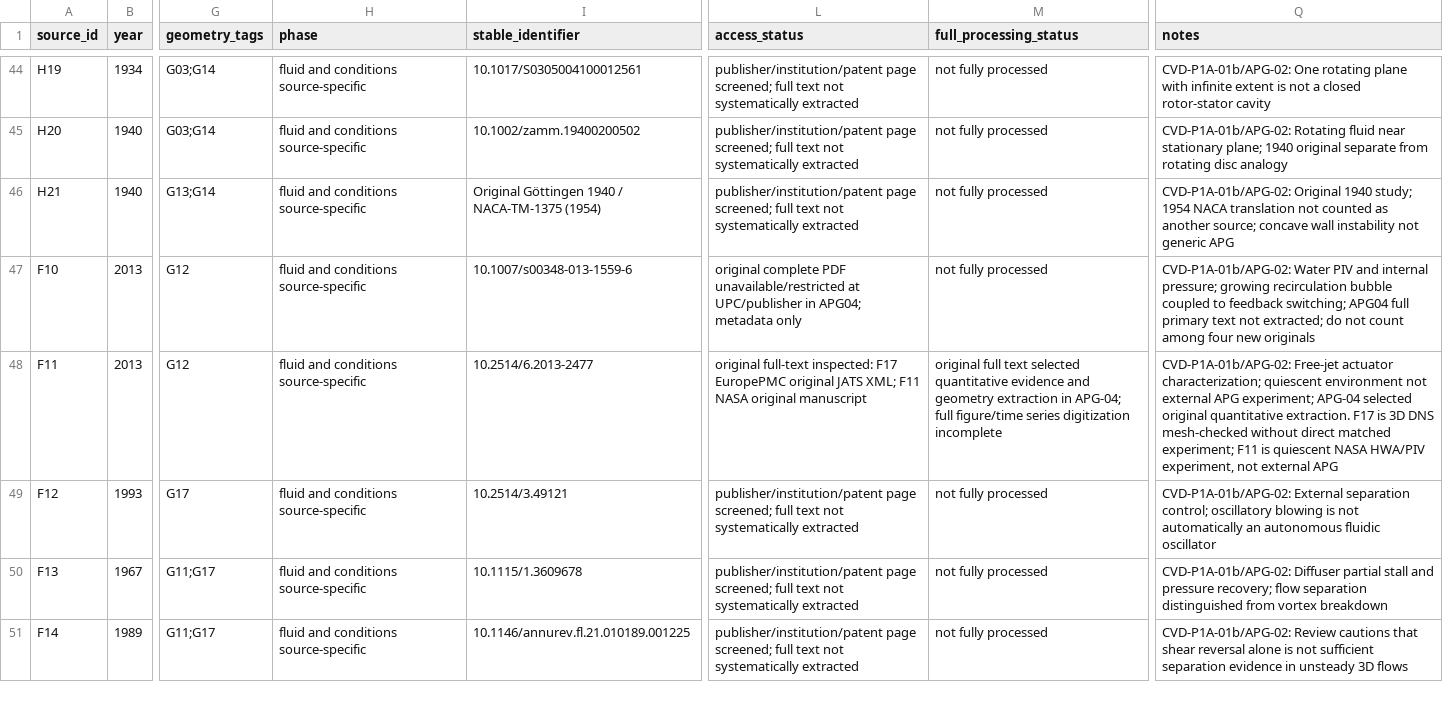
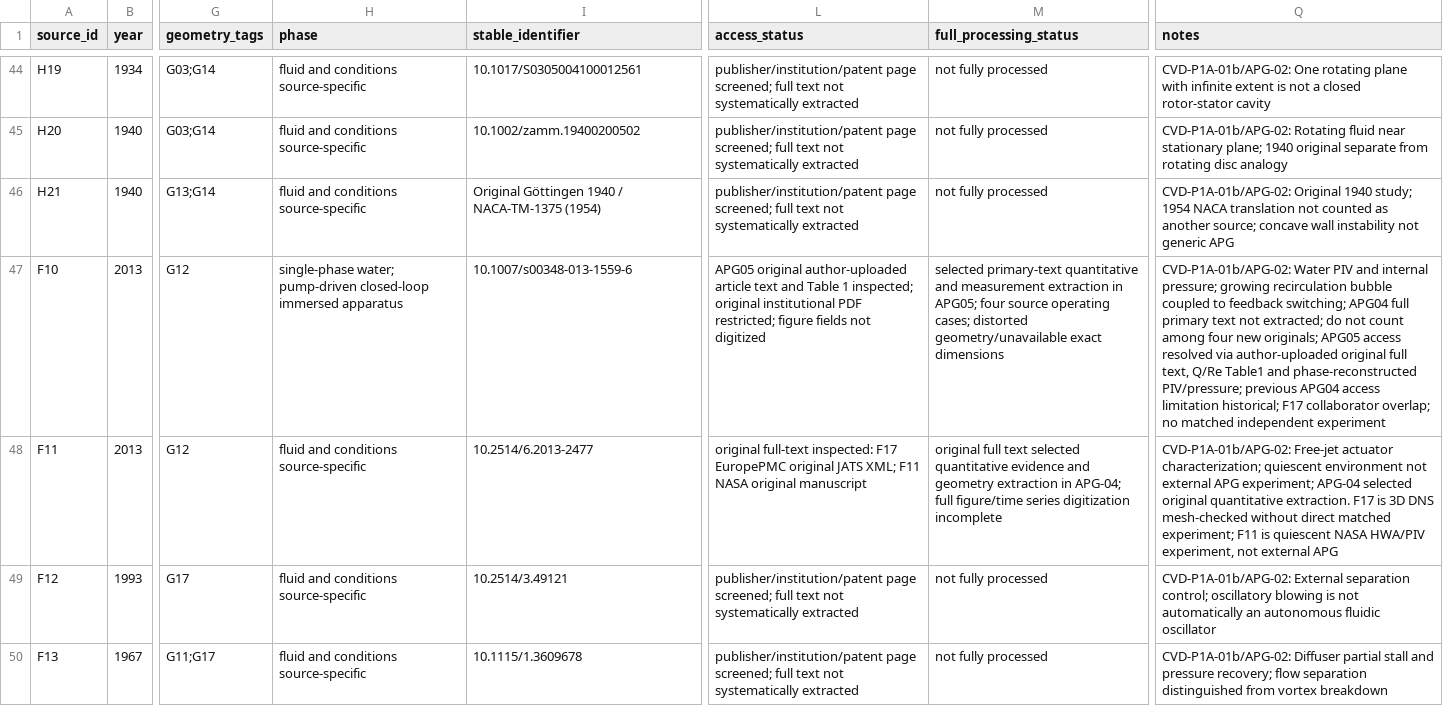
Before and after one commit to BestNameYet/Terminals, a CSV file: workspaces/confined-vortex-dynamics-research/Source_Catalog.csv, drawn as a sheet; only a part is shown, gaps mark what is left out; the shorter side is filled out with more unchanged rows; the diff names each change by its address in the sheet, - before the commit and + after, or states it on an @@ line.

```diff
--- a/workspaces/confined-vortex-dynamics-research/Source_Catalog.csv
+++ b/workspaces/confined-vortex-dynamics-research/Source_Catalog.csv
-H47 (phase): fluid and conditions source-specific
+H47 (phase): single-phase water; pump-driven closed-loop immersed apparatus
-L47 (access_status): original complete PDF unavailable/restricted at UPC/publisher in APG04; metadata only
+L47 (access_status): APG05 original author-uploaded article text and Table 1 inspected; original institutional PDF restricted; figure fields not digitized
-M47 (full_processing_status): not fully processed
+M47 (full_processing_status): selected primary-text quantitative and measurement extraction in APG05; four source operating cases; distorted geometry/unavailable exact dimensions
-Q47 (notes): …four new originals
+Q47 (notes): …four new originals; APG05 access resolved via author-uploaded original full text, Q/Re Table1 and phase-reconstructed PIV/pressure; previous APG04 access limitation historical; F17 collaborator overlap; no matched independent experiment
```
Also changed, not shown: workspaces/confined-vortex-dynamics-research/Reid_1953_Diffuser_Tables_II_III_QA.csv, workspaces/confined-vortex-dynamics-research/Source_Configuration_Ledger.csv, 4 other files.
